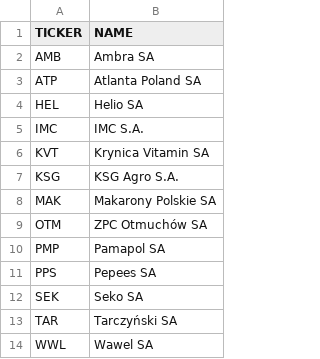
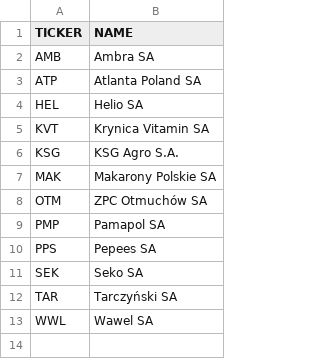
Before and after one commit to antonibezdzietny/impactOfFinancialReport, a CSV file: database/company_list/wig_spozywczy.csv, drawn as a sheet; the diff names each change by its address in the sheet, - before the commit and + after, or states it on an @@ line.

Commit message:
Update wig_spozywczy

```diff
--- a/database/company_list/wig_spozywczy.csv
+++ b/database/company_list/wig_spozywczy.csv
-row 5: IMC | IMC S.A.
```
Also changed, not shown: 1 other file.
